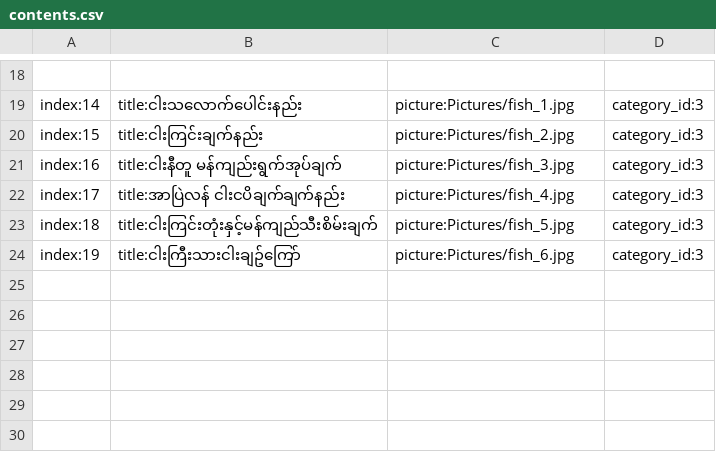
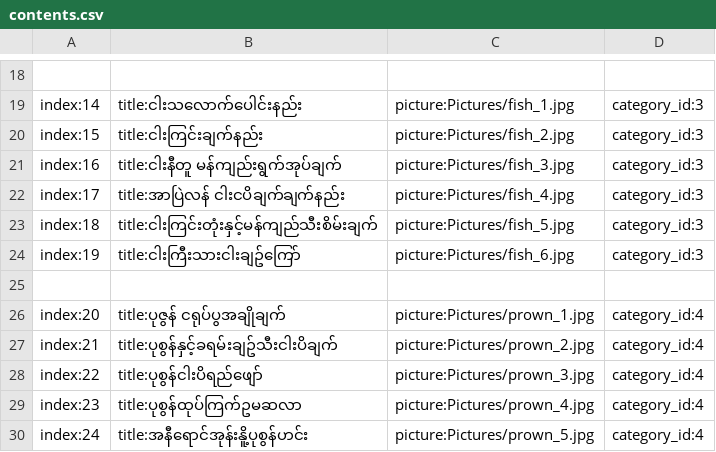
Before and after one commit to ghnaruto/gh_food_receipts, a CSV file: contents.csv, drawn as a sheet; only a part is shown, gaps mark what is left out.

Commit message:
Update contents.csv

```diff
--- a/contents.csv
+++ b/contents.csv
@@ -24 +24,7 @@ index:18,title:ငါးကြင်းတုံးနှင့်မန်က
 index:19,title:ငါးကြီးသားငါးချဥ်ကြော်,picture:Pictures/fish_6.jpg,category_id:3
+
+index:20,title:ပုဇွန် ငရုပ်ပွအချိုချက်,picture:Pictures/prown_1.jpg,category_id:4
+index:21,title:ပုစွန်နှင့်ခရမ်းချဥ်သီးငါးပိချက်,picture:Pictures/prown_2.jpg,category_id:4
+index:22,title:ပုစွန်ငါးပိရည်ဖျော်,picture:Pictures/prown_3.jpg,category_id:4
+index:23,title:ပုစွန်ထုပ်ကြက်ဥမဆလာ,picture:Pictures/prown_4.jpg,category_id:4
+index:24,title:အနီရောင်အုန်းနိူ့ပုစွန်ဟင်း,picture:Pictures/prown_5.jpg,category_id:4
```
